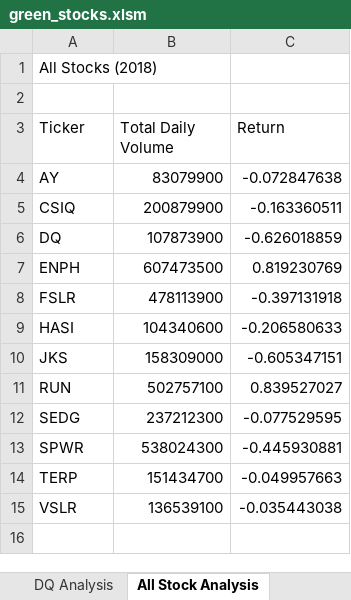
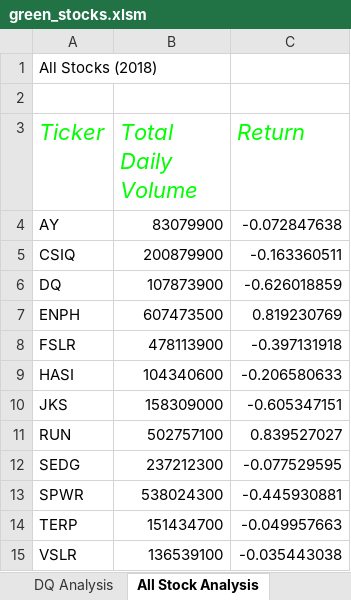
Before and after one commit to sheel-gandhi/Stocks-analysis, an Excel workbook: green_stocks.xlsm, sheet All Stock Analysis, drawn as a sheet; values as stored, in another font and other column widths than the file's, no borders; the diff names each change by its address in the sheet, - before the commit and + after, or states it on an @@ line.

Commit message:
Formatting in VBA

```diff
--- a/green_stocks.xlsm (sheet All Stock Analysis)
+++ b/green_stocks.xlsm (sheet All Stock Analysis)
@@ A3:C3 italic: off → on, text colour: black → #00FF00, text size: larger @@
```
